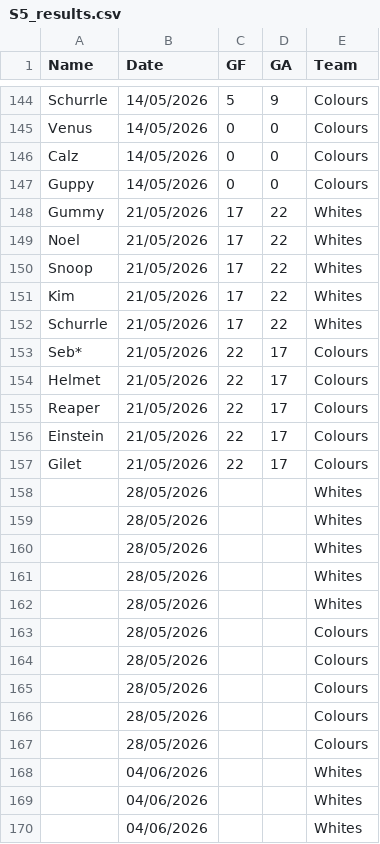
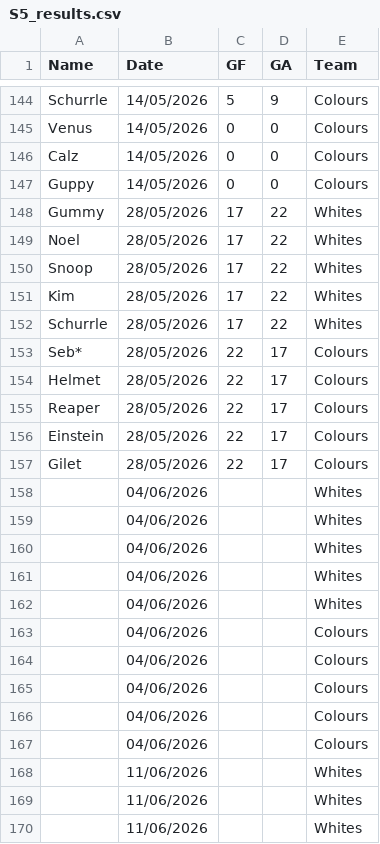
Before and after one commit to Deadlocked2/football_table, a CSV file: data/S5_results.csv, drawn as a sheet; only a part is shown, gaps mark what is left out; the shorter side is filled out with more unchanged rows.

Commit message:
S5 G13_fix

```diff
--- a/data/S5_results.csv
+++ b/data/S5_results.csv
@@ -147,22 +147,12 @@ Calz,14/05/2026,0,0,Colours
 Guppy,14/05/2026,0,0,Colours
-Gummy,21/05/2026,17,22,Whites
-Noel,21/05/2026,17,22,Whites
-Snoop,21/05/2026,17,22,Whites
-Kim,21/05/2026,17,22,Whites
-Schurrle,21/05/2026,17,22,Whites
-Seb*,21/05/2026,22,17,Colours
-Helmet,21/05/2026,22,17,Colours
-Reaper,21/05/2026,22,17,Colours
-Einstein,21/05/2026,22,17,Colours
-Gilet,21/05/2026,22,17,Colours
-,28/05/2026,,,Whites
-,28/05/2026,,,Whites
-,28/05/2026,,,Whites
-,28/05/2026,,,Whites
-,28/05/2026,,,Whites
-,28/05/2026,,,Colours
-,28/05/2026,,,Colours
-,28/05/2026,,,Colours
-,28/05/2026,,,Colours
-,28/05/2026,,,Colours
+Gummy,28/05/2026,17,22,Whites
+Noel,28/05/2026,17,22,Whites
+Snoop,28/05/2026,17,22,Whites
+Kim,28/05/2026,17,22,Whites
+Schurrle,28/05/2026,17,22,Whites
+Seb*,28/05/2026,22,17,Colours
+Helmet,28/05/2026,22,17,Colours
+Reaper,28/05/2026,22,17,Colours
+Einstein,28/05/2026,22,17,Colours
+Gilet,28/05/2026,22,17,Colours
 ,04/06/2026,,,Whites
```
